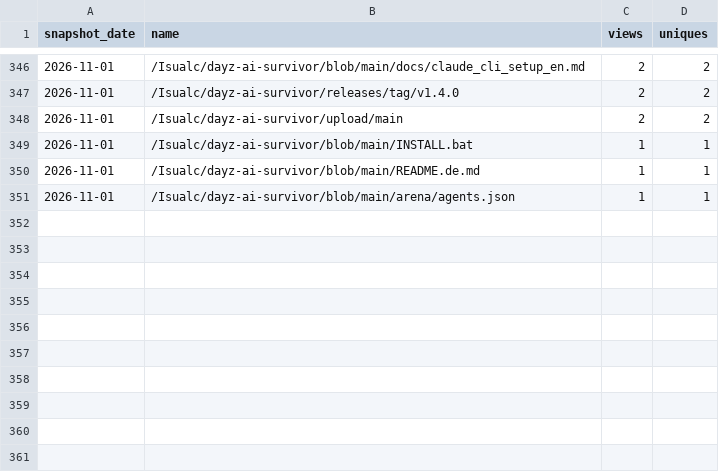
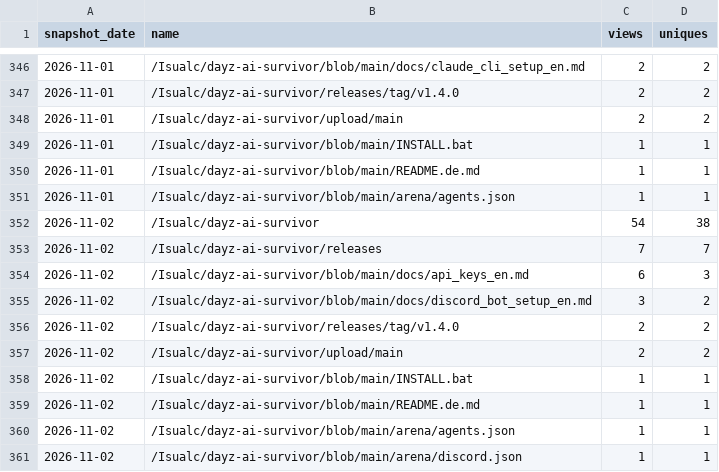
Before and after one commit to Isualc/dayz-ai-survivor, a CSV file: docs/traffic/paths.csv, drawn as a sheet; only a part is shown, gaps mark what is left out; the diff names each change by its address in the sheet, - before the commit and + after, or states it on an @@ line.

```diff
--- a/docs/traffic/paths.csv
+++ b/docs/traffic/paths.csv
+row 352: 2026-11-02 | /Isualc/dayz-ai-survivor | 54 | 38
+row 353: 2026-11-02 | /Isualc/dayz-ai-survivor/releases | 7 | 7
+row 354: 2026-11-02 | /Isualc/dayz-ai-survivor/blob/main/docs/api_keys_en.md | 6 | 3
+row 355: 2026-11-02 | /Isualc/dayz-ai-survivor/blob/main/docs/discord_bot_setup_en.md | 3 | 2
+row 356: 2026-11-02 | /Isualc/dayz-ai-survivor/releases/tag/v1.4.0 | 2 | 2
+row 357: 2026-11-02 | /Isualc/dayz-ai-survivor/upload/main | 2 | 2
+row 358: 2026-11-02 | /Isualc/dayz-ai-survivor/blob/main/INSTALL.bat | 1 | 1
+row 359: 2026-11-02 | /Isualc/dayz-ai-survivor/blob/main/README.de.md | 1 | 1
+row 360: 2026-11-02 | /Isualc/dayz-ai-survivor/blob/main/arena/agents.json | 1 | 1
+row 361: 2026-11-02 | /Isualc/dayz-ai-survivor/blob/main/arena/discord.json | 1 | 1
```
Also changed, not shown: docs/traffic/daily.csv, docs/traffic/referrers.csv, 1 other file.
